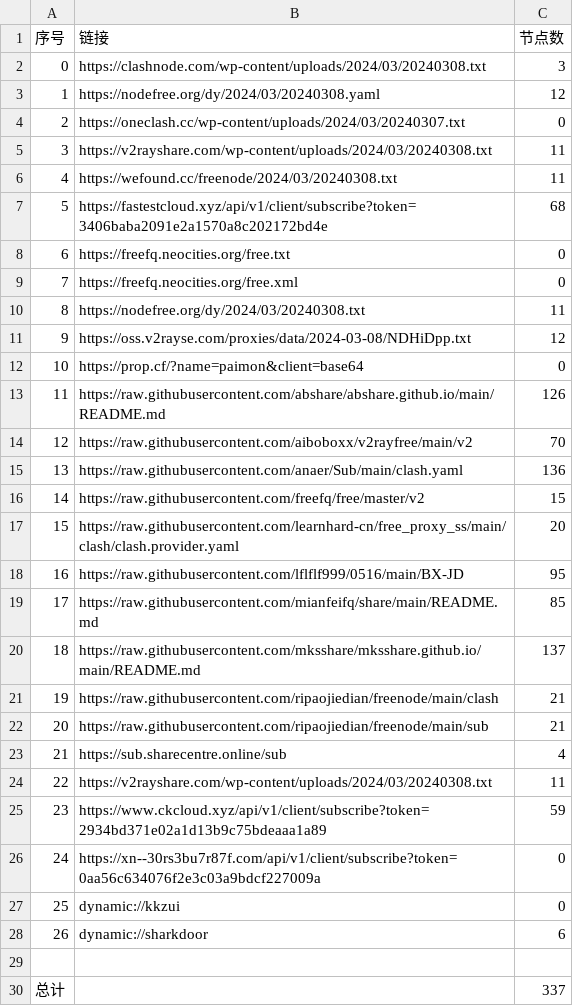
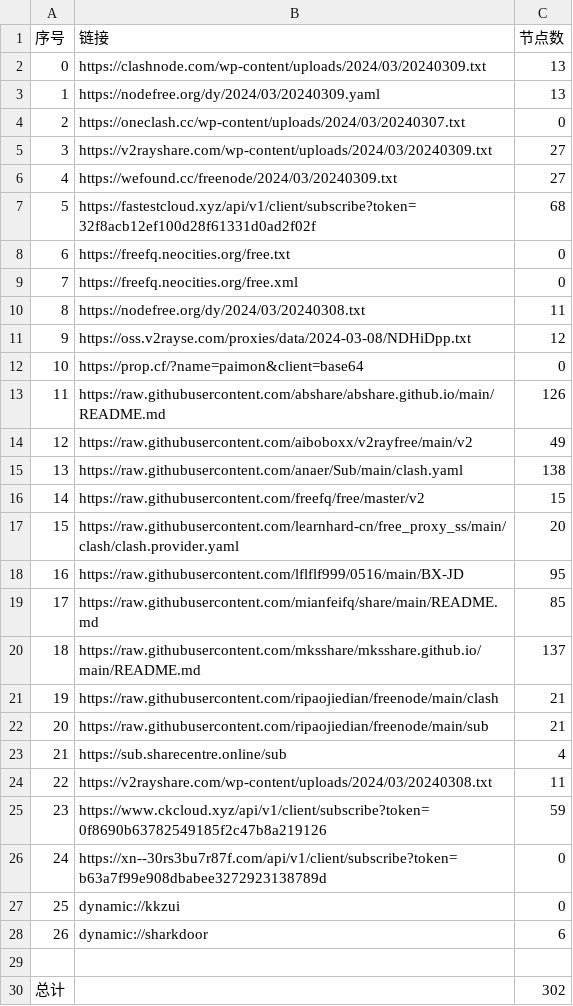
Before and after one commit to chxxyz2004/NoMoreWalls, a CSV file: list_result.csv, drawn as a sheet.

```diff
--- a/list_result.csv
+++ b/list_result.csv
@@ -1,8 +1,8 @@
 序号,链接,节点数
-0,https://clashnode.com/wp-content/uploads/2024/03/20240308.txt,3
-1,https://nodefree.org/dy/2024/03/20240308.yaml,12
+0,https://clashnode.com/wp-content/uploads/2024/03/20240309.txt,13
+1,https://nodefree.org/dy/2024/03/20240309.yaml,13
 2,https://oneclash.cc/wp-content/uploads/2024/03/20240307.txt,0
-3,https://v2rayshare.com/wp-content/uploads/2024/03/20240308.txt,11
-4,https://wefound.cc/freenode/2024/03/20240308.txt,11
-5,https://fastestcloud.xyz/api/v1/client/subscribe?token=3406baba2091e2a1570a8c202172bd4e,68
+3,https://v2rayshare.com/wp-content/uploads/2024/03/20240309.txt,27
+4,https://wefound.cc/freenode/2024/03/20240309.txt,27
+5,https://fastestcloud.xyz/api/v1/client/subscribe?token=32f8acb12ef100d28f61331d0ad2f02f,68
 6,https://freefq.neocities.org/free.txt,0
@@ -13,4 +13,4 @@
 11,https://raw.githubusercontent.com/abshare/abshare.github.io/main/README.md,126
-12,https://raw.githubusercontent.com/aiboboxx/v2rayfree/main/v2,70
-13,https://raw.githubusercontent.com/anaer/Sub/main/clash.yaml,136
+12,https://raw.githubusercontent.com/aiboboxx/v2rayfree/main/v2,49
+13,https://raw.githubusercontent.com/anaer/Sub/main/clash.yaml,138
 14,https://raw.githubusercontent.com/freefq/free/master/v2,15
@@ -24,4 +24,4 @@
 22,https://v2rayshare.com/wp-content/uploads/2024/03/20240308.txt,11
-23,https://www.ckcloud.xyz/api/v1/client/subscribe?token=2934bd371e02a1d13b9c75bdeaaa1a89,59
-24,https://xn--30rs3bu7r87f.com/api/v1/client/subscribe?token=0aa56c634076f2e3c03a9bdcf227009a,0
+23,https://www.ckcloud.xyz/api/v1/client/subscribe?token=0f8690b63782549185f2c47b8a219126,59
+24,https://xn--30rs3bu7r87f.com/api/v1/client/subscribe?token=b63a7f99e908dbabee3272923138789d,0
 25,dynamic://kkzui,0
@@ -29,2 +29,2 @@
 
-总计,,337
+总计,,302
```
Also changed, not shown: 5 other files.
